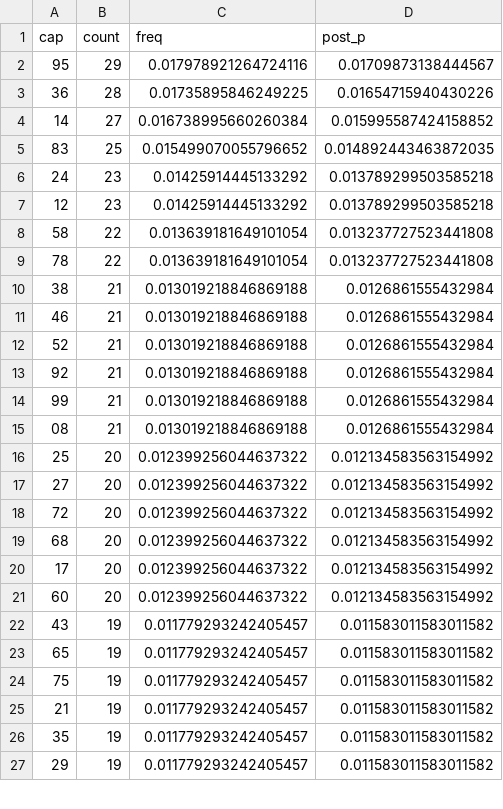
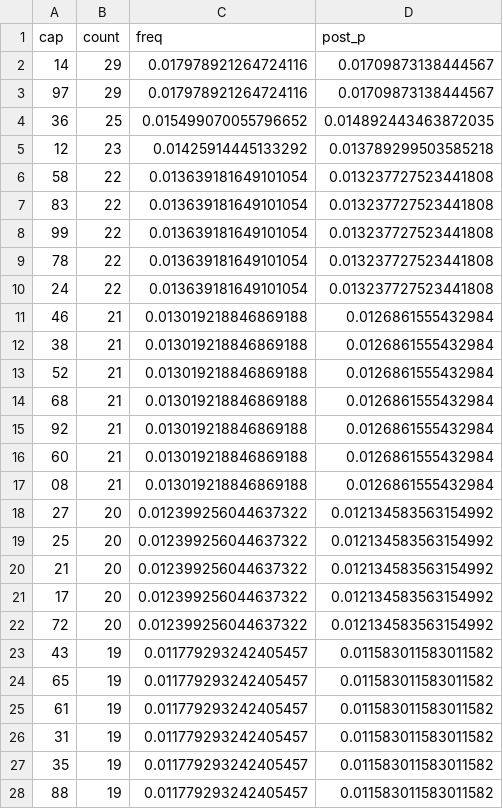
Before and after one commit to EasyMinnnnn/xsmb-loto-bayes, a CSV file: data/xsmb_ranked.csv, drawn as a sheet; only a part is shown; the diff covers the shown part only.

```diff
--- a/data/xsmb_ranked.csv
+++ b/data/xsmb_ranked.csv
@@ -1,27 +1,28 @@
 cap,count,freq,post_p
-95,29,0.017978921264724116,0.01709873138444567
-36,28,0.01735895846249225,0.01654715940430226
-14,27,0.016738995660260384,0.015995587424158852
-83,25,0.015499070055796652,0.014892443463872035
-24,23,0.01425914445133292,0.013789299503585218
+14,29,0.017978921264724116,0.01709873138444567
+97,29,0.017978921264724116,0.01709873138444567
+36,25,0.015499070055796652,0.014892443463872035
 12,23,0.01425914445133292,0.013789299503585218
 58,22,0.013639181649101054,0.013237727523441808
+83,22,0.013639181649101054,0.013237727523441808
+99,22,0.013639181649101054,0.013237727523441808
 78,22,0.013639181649101054,0.013237727523441808
+24,22,0.013639181649101054,0.013237727523441808
+46,21,0.013019218846869188,0.0126861555432984
 38,21,0.013019218846869188,0.0126861555432984
-46,21,0.013019218846869188,0.0126861555432984
 52,21,0.013019218846869188,0.0126861555432984
+68,21,0.013019218846869188,0.0126861555432984
 92,21,0.013019218846869188,0.0126861555432984
-99,21,0.013019218846869188,0.0126861555432984
+60,21,0.013019218846869188,0.0126861555432984
 08,21,0.013019218846869188,0.0126861555432984
+27,20,0.012399256044637322,0.012134583563154992
 25,20,0.012399256044637322,0.012134583563154992
-27,20,0.012399256044637322,0.012134583563154992
+21,20,0.012399256044637322,0.012134583563154992
+17,20,0.012399256044637322,0.012134583563154992
 72,20,0.012399256044637322,0.012134583563154992
-68,20,0.012399256044637322,0.012134583563154992
-17,20,0.012399256044637322,0.012134583563154992
-60,20,0.012399256044637322,0.012134583563154992
 43,19,0.011779293242405457,0.011583011583011582
 65,19,0.011779293242405457,0.011583011583011582
-75,19,0.011779293242405457,0.011583011583011582
-21,19,0.011779293242405457,0.011583011583011582
+61,19,0.011779293242405457,0.011583011583011582
+31,19,0.011779293242405457,0.011583011583011582
 35,19,0.011779293242405457,0.011583011583011582
-29,19,0.011779293242405457,0.011583011583011582
+88,19,0.011779293242405457,0.011583011583011582
```
Also changed, not shown: 14 added rows, 15 removed rows, 7 moved rows and 20 edited cells elsewhere in this file, data/xsmb_full.csv.
